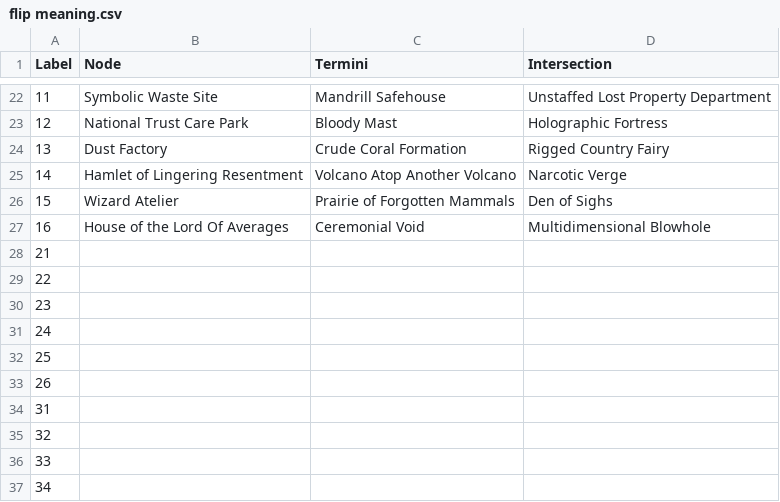
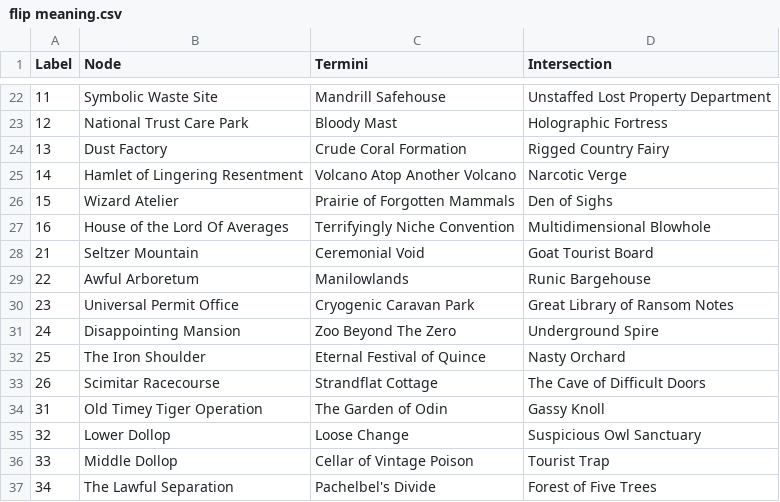
Before and after one commit to AfterthoughtC/DODMAN-Python, a CSV file: flip meaning.csv, drawn as a sheet; only a part is shown, gaps mark what is left out; the diff covers the shown part only; the diff names each change by its address in the sheet, - before the commit and + after, or states it on an @@ line.

Commit message:
Update Flip Meaning
Arbitary Airlines dice roll meanings were added.

```diff
--- a/flip meaning.csv
+++ b/flip meaning.csv
-C27 (Termini): Ceremonial Void
+C27 (Termini): Terrifyingly Niche Convention
-B28 (Node): (empty)
+B28 (Node): Seltzer Mountain
-C28 (Termini): (empty)
+C28 (Termini): Ceremonial Void
-D28 (Intersection): (empty)
+D28 (Intersection): Goat Tourist Board
-B29 (Node): (empty)
+B29 (Node): Awful Arboretum
-C29 (Termini): (empty)
+C29 (Termini): Manilowlands
-D29 (Intersection): (empty)
+D29 (Intersection): Runic Bargehouse
-B30 (Node): (empty)
+B30 (Node): Universal Permit Office
-C30 (Termini): (empty)
+C30 (Termini): Cryogenic Caravan Park
-D30 (Intersection): (empty)
+D30 (Intersection): Great Library of Ransom Notes
-B31 (Node): (empty)
+B31 (Node): Disappointing Mansion
-C31 (Termini): (empty)
+C31 (Termini): Zoo Beyond The Zero
-D31 (Intersection): (empty)
+D31 (Intersection): Underground Spire
-B32 (Node): (empty)
+B32 (Node): The Iron Shoulder
-C32 (Termini): (empty)
+C32 (Termini): Eternal Festival of Quince
-D32 (Intersection): (empty)
+D32 (Intersection): Nasty Orchard
-B33 (Node): (empty)
+B33 (Node): Scimitar Racecourse
-C33 (Termini): (empty)
+C33 (Termini): Strandflat Cottage
-D33 (Intersection): (empty)
+D33 (Intersection): The Cave of Difficult Doors
-B34 (Node): (empty)
+B34 (Node): Old Timey Tiger Operation
-C34 (Termini): (empty)
+C34 (Termini): The Garden of Odin
-D34 (Intersection): (empty)
+D34 (Intersection): Gassy Knoll
-B35 (Node): (empty)
+B35 (Node): Lower Dollop
-C35 (Termini): (empty)
+C35 (Termini): Loose Change
-D35 (Intersection): (empty)
+D35 (Intersection): Suspicious Owl Sanctuary
-B36 (Node): (empty)
+B36 (Node): Middle Dollop
-C36 (Termini): (empty)
+C36 (Termini): Cellar of Vintage Poison
-D36 (Intersection): (empty)
+D36 (Intersection): Tourist Trap
-B37 (Node): (empty)
+B37 (Node): The Lawful Separation
-C37 (Termini): (empty)
+C37 (Termini): Pachelbel's Divide
-D37 (Intersection): (empty)
+D37 (Intersection): Forest of Five Trees
```
Also changed, not shown: 60 edited cells elsewhere in this file.
